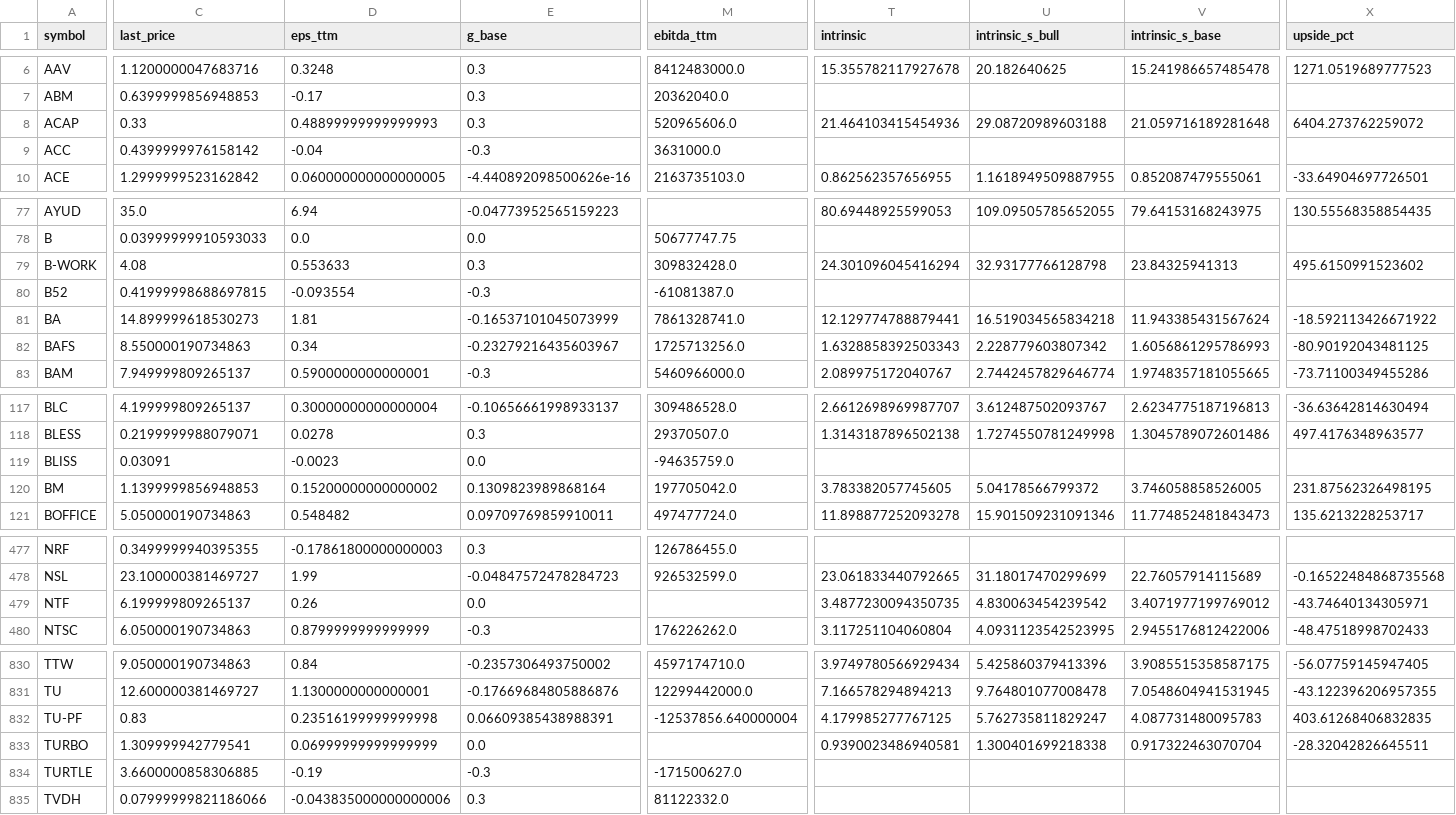
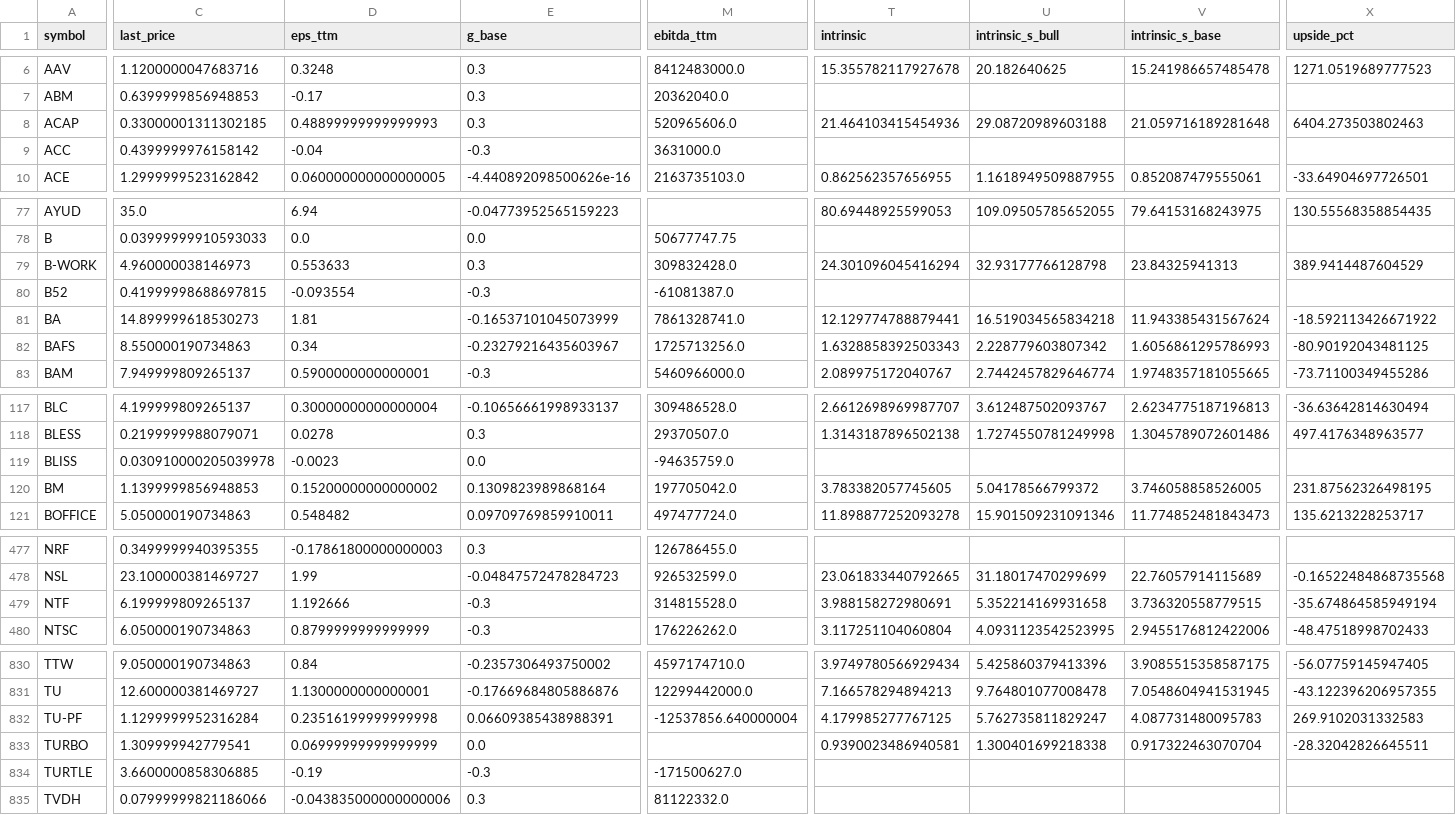
Before and after one commit to babeltechdev/thai-stock-data, a CSV file: intrinsic_multi_eps_dcf_TH.csv, drawn as a sheet; only a part is shown, gaps mark what is left out; the diff covers the shown part only; the diff names each change by its address in the sheet, - before the commit and + after, or states it on an @@ line.

```diff
--- a/intrinsic_multi_eps_dcf_TH.csv
+++ b/intrinsic_multi_eps_dcf_TH.csv
-C8 (last_price): 0.33
+C8 (last_price): 0.33000001311302185
-X8 (upside_pct): 6404.273762259072
+X8 (upside_pct): 6404.273503802463
-C79 (last_price): 4.08
+C79 (last_price): 4.960000038146973
-X79 (upside_pct): 495.6150991523602
+X79 (upside_pct): 389.9414487604529
-C119 (last_price): 0.03091
+C119 (last_price): 0.030910000205039978
-D479 (eps_ttm): 0.26
+D479 (eps_ttm): 1.192666
-E479 (g_base): 0.0
+E479 (g_base): -0.3
-M479 (ebitda_ttm): (empty)
+M479 (ebitda_ttm): 314815528.0
-T479 (intrinsic): 3.4877230094350735
+T479 (intrinsic): 3.988158272980691
-U479 (intrinsic_s_bull): 4.830063454239542
+U479 (intrinsic_s_bull): 5.352214169931658
-V479 (intrinsic_s_base): 3.4071977199769012
+V479 (intrinsic_s_base): 3.736320558779515
-X479 (upside_pct): -43.74640134305971
+X479 (upside_pct): -35.674864585949194
-C832 (last_price): 0.83
+C832 (last_price): 1.1299999952316284
-X832 (upside_pct): 403.61268406832835
+X832 (upside_pct): 269.9102031332583
```
Also changed, not shown: 3 edited cells elsewhere in this file, intrinsic_multi_eps_dcf_US.csv, intrinsic_multi_fcf_dcf_TH.csv, 25 other files.
